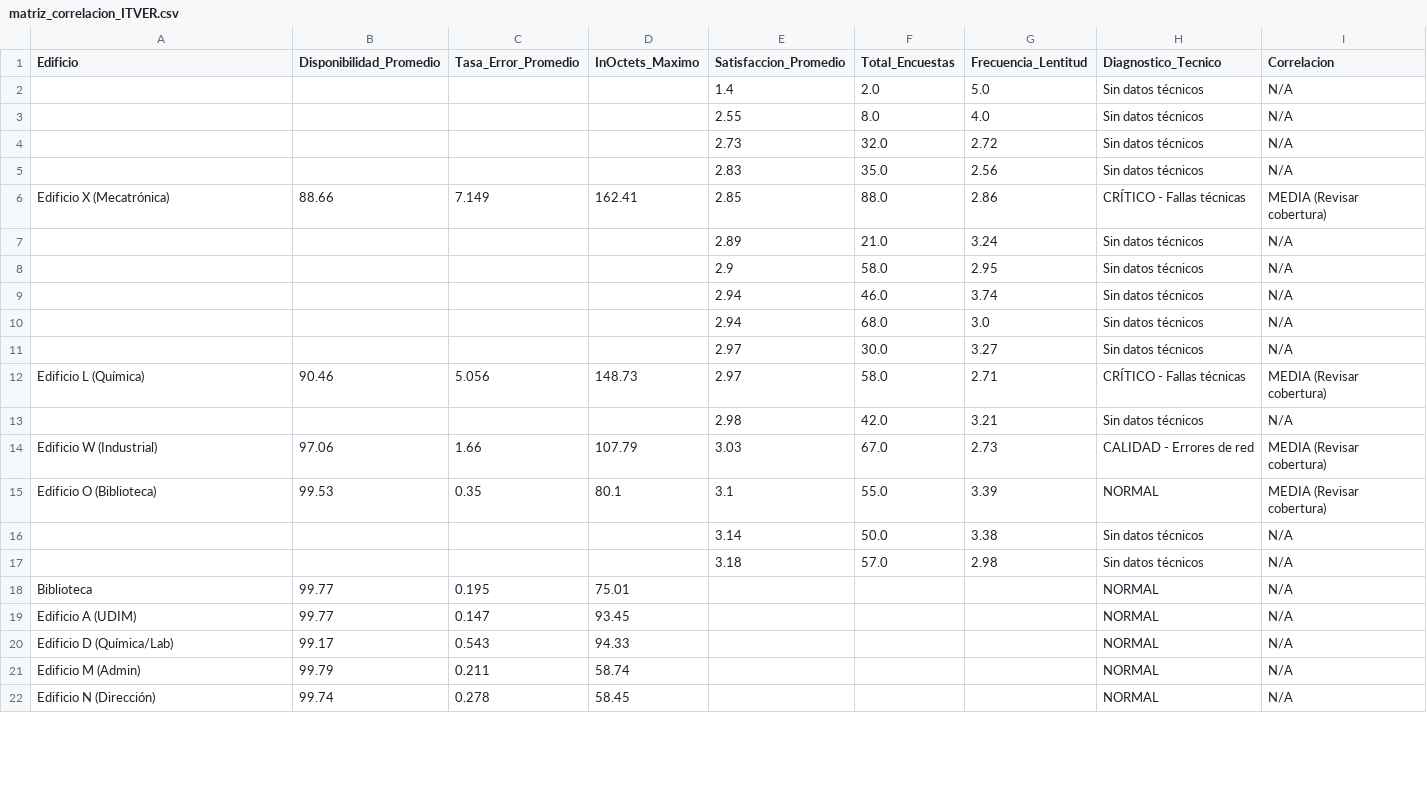
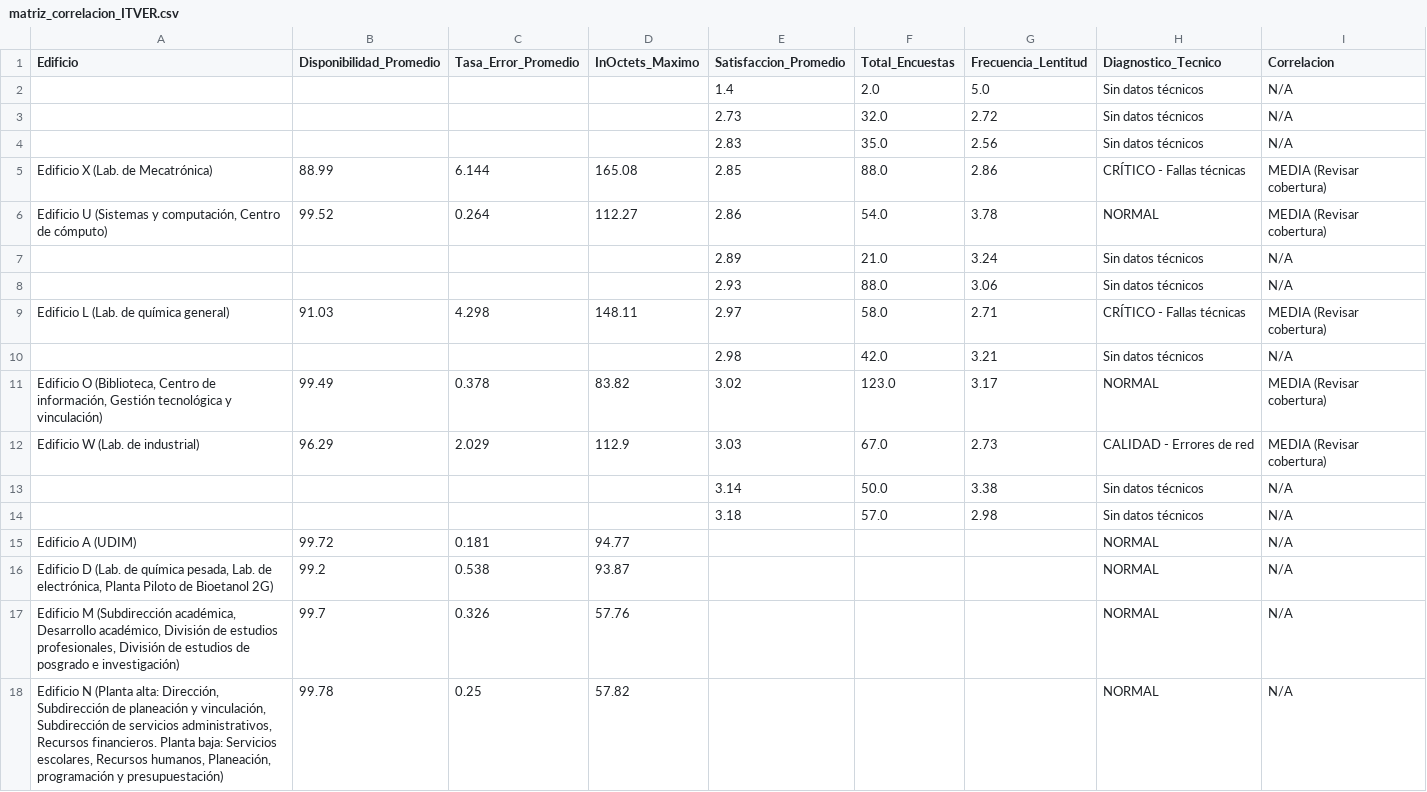
Before and after one commit to RayonRafael/Taller-de-investigacion, a CSV file: src/data/matriz_correlacion_ITVER.csv, drawn as a sheet; only a part is shown; removed rows and columns are numbered as before the commit, all else as after; the diff covers the shown part only; the diff names each change by its address in the sheet, - before the commit and + after, or states it on an @@ line.

Commit message:
Uso correcto de nombre de edificios y mapa

```diff
--- a/src/data/matriz_correlacion_ITVER.csv
+++ b/src/data/matriz_correlacion_ITVER.csv
-row 3:  |  |  |  | 2.55 | 8.0 | 4.0 | Sin datos técnicos | N/A
-A5 (Edificio): Edificio X (Mecatrónica)
+A5 (Edificio): Edificio X (Lab. de Mecatrónica)
-B5 (Disponibilidad_Promedio): 88.66
+B5 (Disponibilidad_Promedio): 88.99
-C5 (Tasa_Error_Promedio): 7.149
+C5 (Tasa_Error_Promedio): 6.144
-D5 (InOctets_Maximo): 162.41
+D5 (InOctets_Maximo): 165.08
+row 6: Edificio U (Sistemas y computación, Centro de cómputo) | 99.52 | 0.264 | 112.27 | 2.86 | 54.0 | 3.78 | NORMAL | MEDIA (Revisar cobertura)
-row 8:  |  |  |  | 2.9 | 58.0 | 2.95 | Sin datos técnicos | N/A
-row 9:  |  |  |  | 2.94 | 46.0 | 3.74 | Sin datos técnicos | N/A
-row 10:  |  |  |  | 2.94 | 68.0 | 3.0 | Sin datos técnicos | N/A
-row 11:  |  |  |  | 2.97 | 30.0 | 3.27 | Sin datos técnicos | N/A
+row 8:  |  |  |  | 2.93 | 88.0 | 3.06 | Sin datos técnicos | N/A
-A9 (Edificio): Edificio L (Química)
+A9 (Edificio): Edificio L (Lab. de química general)
-B9 (Disponibilidad_Promedio): 90.46
+B9 (Disponibilidad_Promedio): 91.03
-C9 (Tasa_Error_Promedio): 5.056
+C9 (Tasa_Error_Promedio): 4.298
-D9 (InOctets_Maximo): 148.73
+D9 (InOctets_Maximo): 148.11
+row 11: Edificio O (Biblioteca, Centro de información, Gestión tecnológica y vinculación) | 99.49 | 0.378 | 83.82 | 3.02 | 123.0 | 3.17 | NORMAL | MEDIA (Revisar cobertura)
-A12 (Edificio): Edificio W (Industrial)
+A12 (Edificio): Edificio W (Lab. de industrial)
-B12 (Disponibilidad_Promedio): 97.06
+B12 (Disponibilidad_Promedio): 96.29
-C12 (Tasa_Error_Promedio): 1.66
+C12 (Tasa_Error_Promedio): 2.029
-D12 (InOctets_Maximo): 107.79
+D12 (InOctets_Maximo): 112.9
-row 15: Edificio O (Biblioteca) | 99.53 | 0.35 | 80.1 | 3.1 | 55.0 | 3.39 | NORMAL | MEDIA (Revisar cobertura)
-row 18: Biblioteca | 99.77 | 0.195 | 75.01 |  |  |  | NORMAL | N/A
-B15 (Disponibilidad_Promedio): 99.77
+B15 (Disponibilidad_Promedio): 99.72
-C15 (Tasa_Error_Promedio): 0.147
+C15 (Tasa_Error_Promedio): 0.181
-D15 (InOctets_Maximo): 93.45
+D15 (InOctets_Maximo): 94.77
-row 20: Edificio D (Química/Lab) | 99.17 | 0.543 | 94.33 |  |  |  | NORMAL | N/A
-row 21: Edificio M (Admin) | 99.79 | 0.211 | 58.74 |  |  |  | NORMAL | N/A
-row 22: Edificio N (Dirección) | 99.74 | 0.278 | 58.45 |  |  |  | NORMAL | N/A
+row 16: Edificio D (Lab. de química pesada, Lab. de electrónica, Planta Piloto de Bioetanol 2G) | 99.2 | 0.538 | 93.87 |  |  |  | NORMAL | N/A
+row 17: Edificio M (Subdirección académica, Desarrollo académico, División de estudios profesionales, División de estudios de posgrado e investigación) | 99.7 | 0.326 | 57.76 |  |  |  | NORMAL | N/A
+row 18: Edificio N (Planta alta: Dirección, Subdirección de planeación y vinculación, Subdirección de servicios administrativos, Recursos financieros. Planta baja: Servicios escolares, Recursos humanos, Planeación, programación y presupuestación) | 99.78 | 0.25 | 57.82 |  |  |  | NORMAL | N/A
```
Also changed, not shown: 1 added row, 2 removed rows and 3 edited cells elsewhere in this file, 12 other files.
